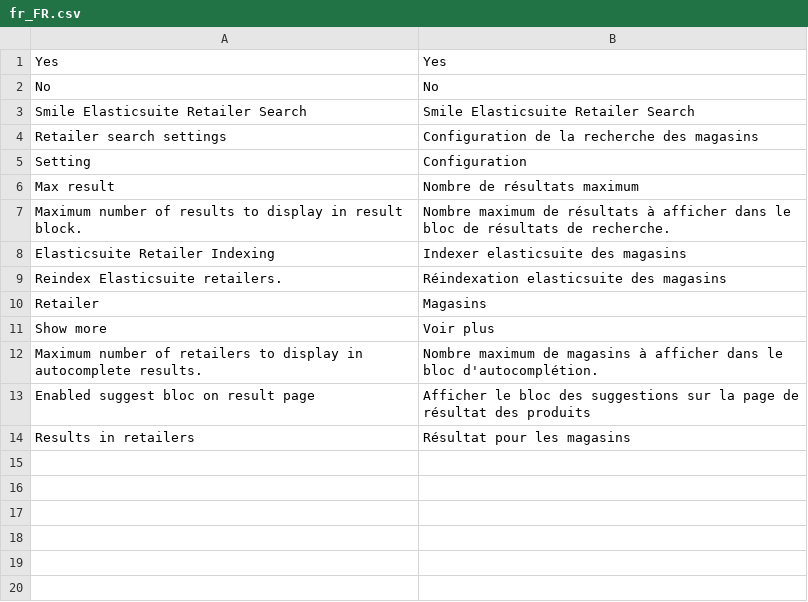
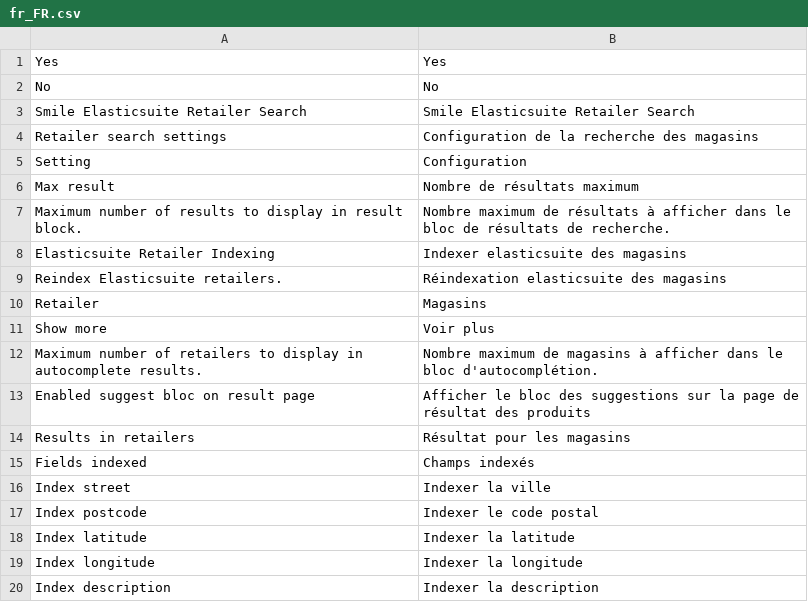
Before and after one commit to Smile-SA/magento2-module-retailer-elasticsuite-search, a CSV file: i18n/fr_FR.csv, drawn as a sheet.

Commit message:
Can choose field to index

```diff
--- a/i18n/fr_FR.csv
+++ b/i18n/fr_FR.csv
@@ -14 +14,7 @@ No,No
 "Results in retailers","Résultat pour les magasins"
+"Fields indexed", "Champs indexés"
+"Index street","Indexer la ville"
+"Index postcode","Indexer le code postal"
+"Index latitude","Indexer la latitude"
+"Index longitude","Indexer la longitude"
+"Index description","Indexer la description"
```
Also changed, not shown: 5 other files.
